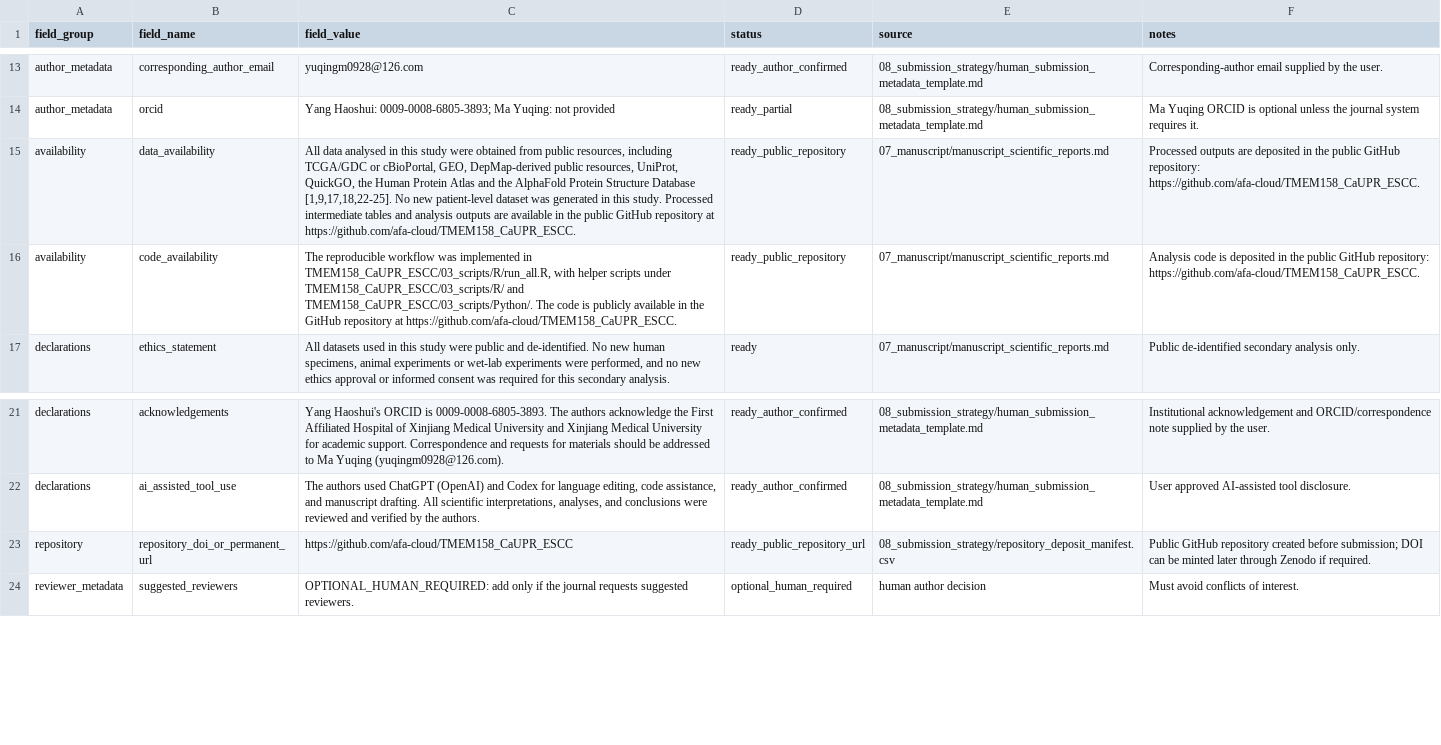
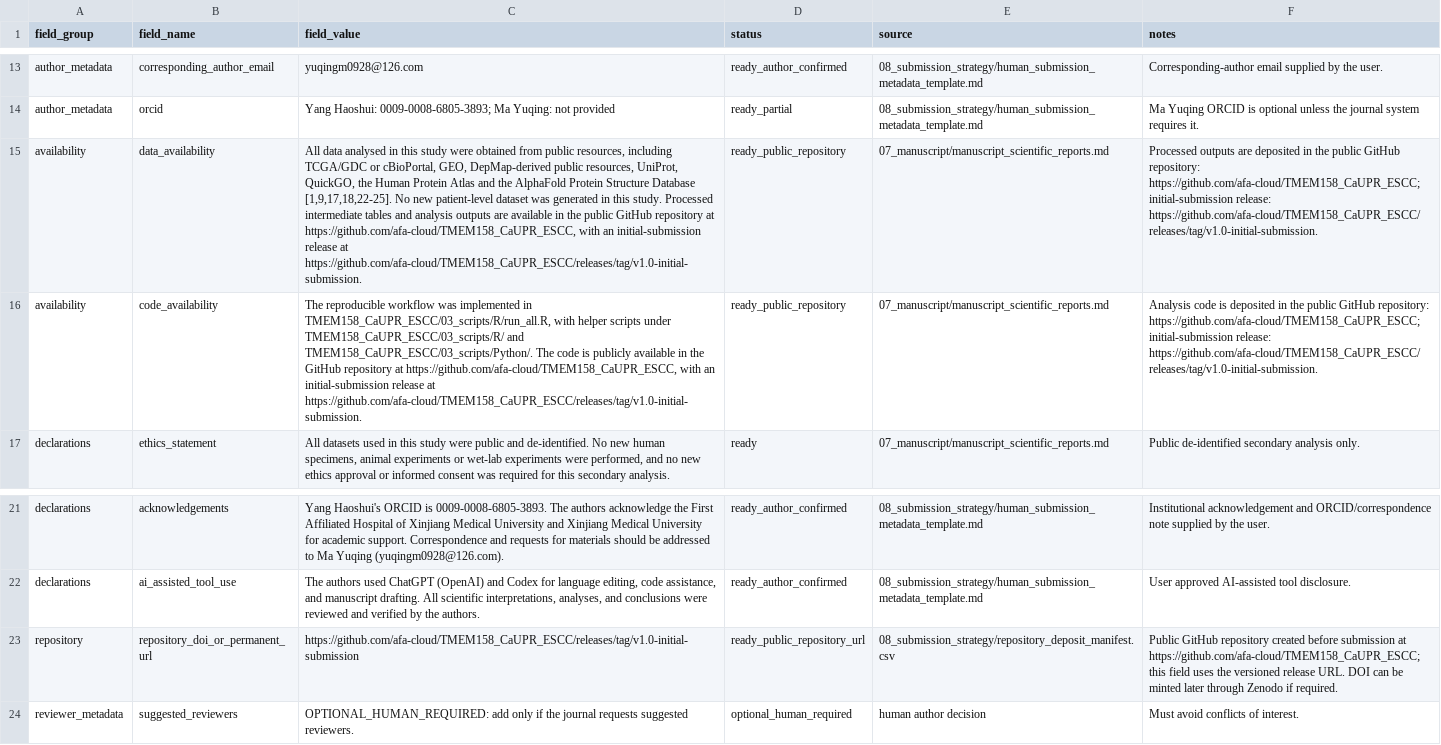
Before and after one commit to afa-cloud/TMEM158_CaUPR_ESCC, a CSV file: TMEM158_CaUPR_ESCC/08_submission_strategy/scientific_reports_submission_system_fields.csv, drawn as a sheet; only a part is shown, gaps mark what is left out; the diff names each change by its address in the sheet, - before the commit and + after, or states it on an @@ line.

Commit message:
Add versioned initial submission release URL

```diff
--- a/TMEM158_CaUPR_ESCC/08_submission_strategy/scientific_reports_submission_system_fields.csv
+++ b/TMEM158_CaUPR_ESCC/08_submission_strategy/scientific_reports_submission_system_fields.csv
-C15 (field_value): …repository at https://github.com/afa-cloud/TMEM158_CaUPR_ESCC.
+C15 (field_value): …repository at https://github.com/afa-cloud/TMEM158_CaUPR_ESCC, with an initial-submission release at https://github.com/afa-cloud/TMEM158_CaUPR_ESCC/releases/tag/v1.0-initial-submission.
-F15 (notes): …GitHub repository: https://github.com/afa-cloud/TMEM158_CaUPR_ESCC.
+F15 (notes): …GitHub repository: https://github.com/afa-cloud/TMEM158_CaUPR_ESCC; initial-submission release: https://github.com/afa-cloud/TMEM158_CaUPR_ESCC/releases/tag/v1.0-initial-submission.
-C16 (field_value): …repository at https://github.com/afa-cloud/TMEM158_CaUPR_ESCC.
+C16 (field_value): …repository at https://github.com/afa-cloud/TMEM158_CaUPR_ESCC, with an initial-submission release at https://github.com/afa-cloud/TMEM158_CaUPR_ESCC/releases/tag/v1.0-initial-submission.
-F16 (notes): …GitHub repository: https://github.com/afa-cloud/TMEM158_CaUPR_ESCC.
+F16 (notes): …GitHub repository: https://github.com/afa-cloud/TMEM158_CaUPR_ESCC; initial-submission release: https://github.com/afa-cloud/TMEM158_CaUPR_ESCC/releases/tag/v1.0-initial-submission.
-C23 (field_value): https://github.com/afa-cloud/TMEM158_CaUPR_ESCC
+C23 (field_value): https://github.com/afa-cloud/TMEM158_CaUPR_ESCC/releases/tag/v1.0-initial-submission
-F23 (notes): …created before submission; DOI can…
+F23 (notes): …created before submission at https://github.com/afa-cloud/TMEM158_CaUPR_ESCC; this field uses the versioned release URL. DOI can…
```
Also changed, not shown: TMEM158_CaUPR_ESCC/04_results/qc/final_author_submission_handoff_qc.csv, TMEM158_CaUPR_ESCC/04_results/qc/scientific_reports_docx_build_qc.csv, 24 other files.
